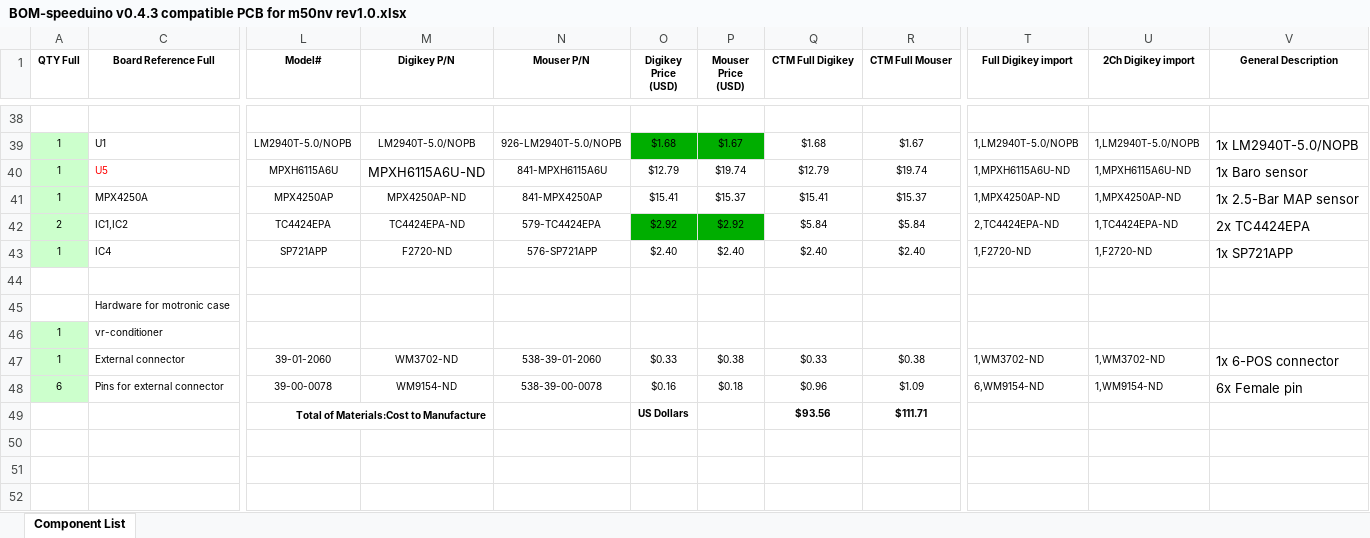
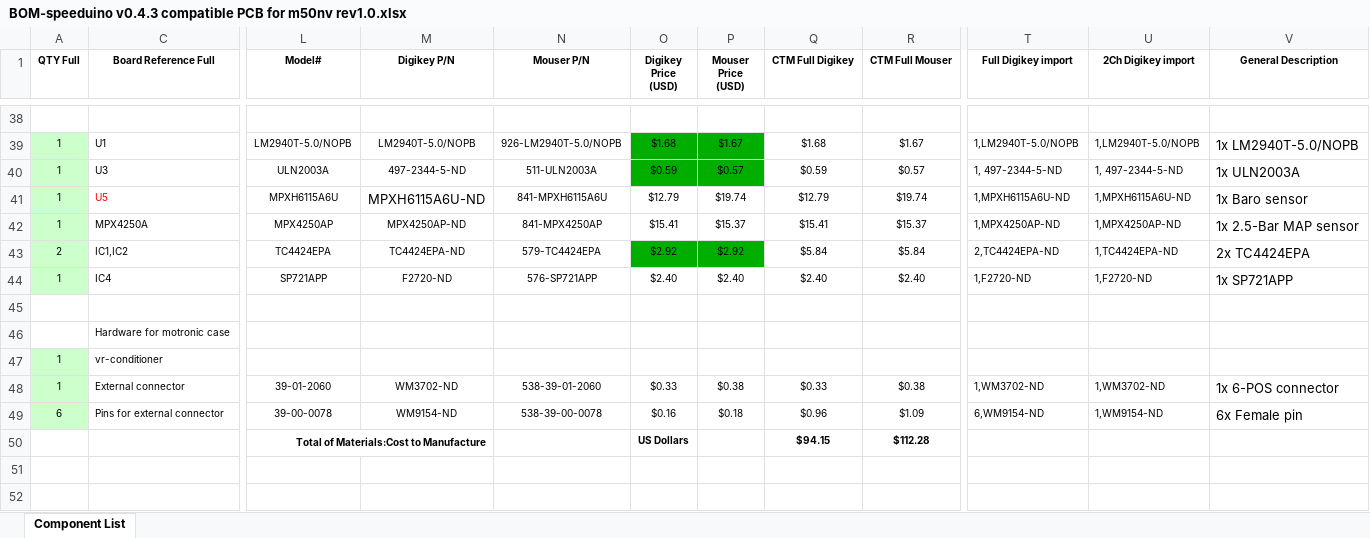
Before and after one commit to pazi88/Speeduino-M5x-PCBs, an Excel workbook: m50,m40,m60 Pnp/Rev 1.0/BOM-speeduino v0.4.3 compatible PCB for m50nv rev1.0.xlsx, sheet Component List, drawn as a sheet; only a part is shown, gaps mark what is left out; the shorter side is filled out with more unchanged rows; values as stored, in another font and other column widths than the file's, no borders; addresses are those after the commit; rows hold the shown columns only; the diff names each change by its address in the sheet, - before the commit and + after, or states it on an @@ line.

```diff
--- a/m50,m40,m60 Pnp/Rev 1.0/BOM-speeduino v0.4.3 compatible PCB for m50nv rev1.0.xlsx (sheet Component List)
+++ b/m50,m40,m60 Pnp/Rev 1.0/BOM-speeduino v0.4.3 compatible PCB for m50nv rev1.0.xlsx (sheet Component List)
+row 40: 1 | U3 | ULN2003A | 497-2344-5-ND | 511-ULN2003A | $0.59 | $0.57 | $0.59 | $0.57 | 1, 497-2344-5-ND | 1, 497-2344-5-ND | 1x ULN2003A
-Q50 (CTM Full Digikey): $93.56
+Q50 (CTM Full Digikey): $94.15
-R50 (CTM Full Mouser): $111.71
+R50 (CTM Full Mouser): $112.28
```
Also changed, not shown: formulas that keep their value, hidden cells, m52 PnP/Rev1.0-1.1 documents/BOM-speeduino v0.4.3 compatible PCB for m52 rev1.1-1.0Fixed.xlsx, m52 PnP/Rev1.2 documents/BOM-speeduino v0.4.3 compatible PCB for m52 rev1.2.xlsx.
